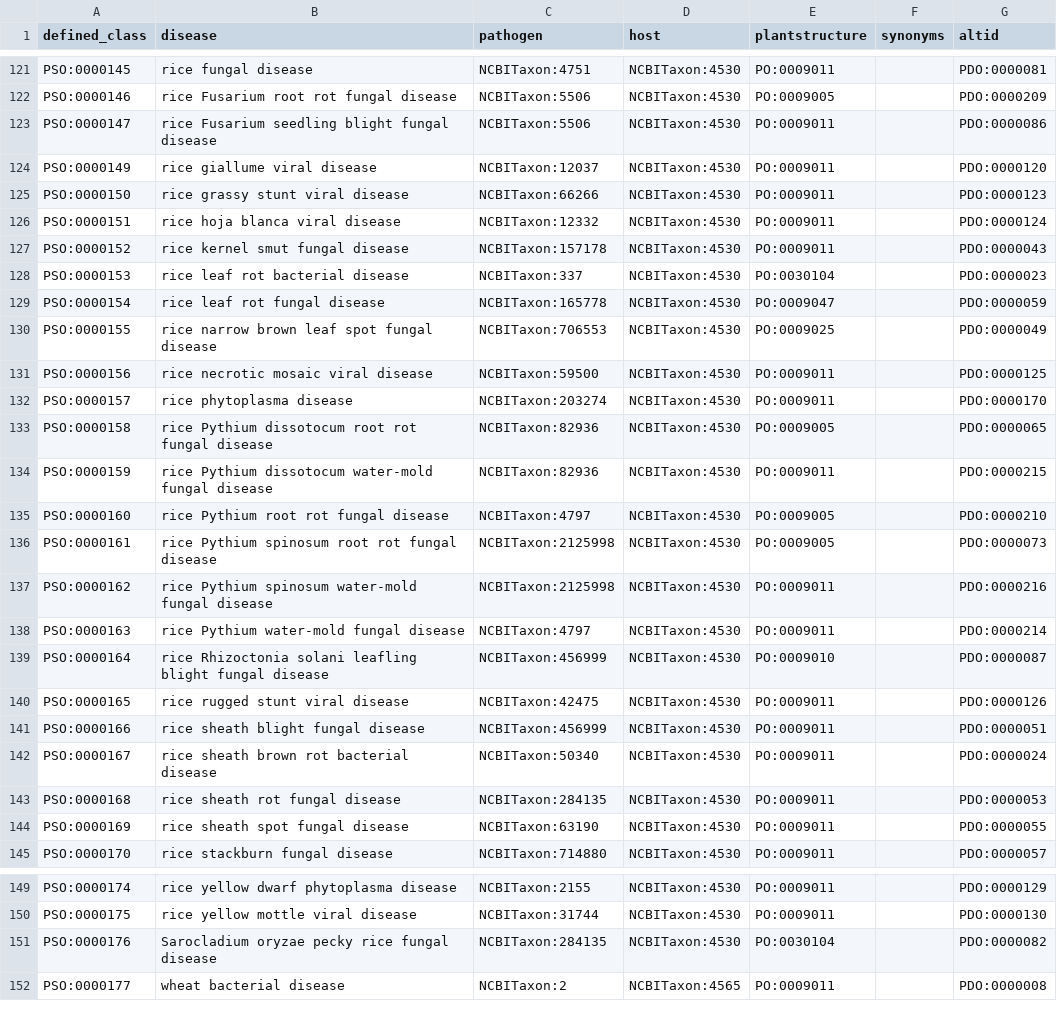
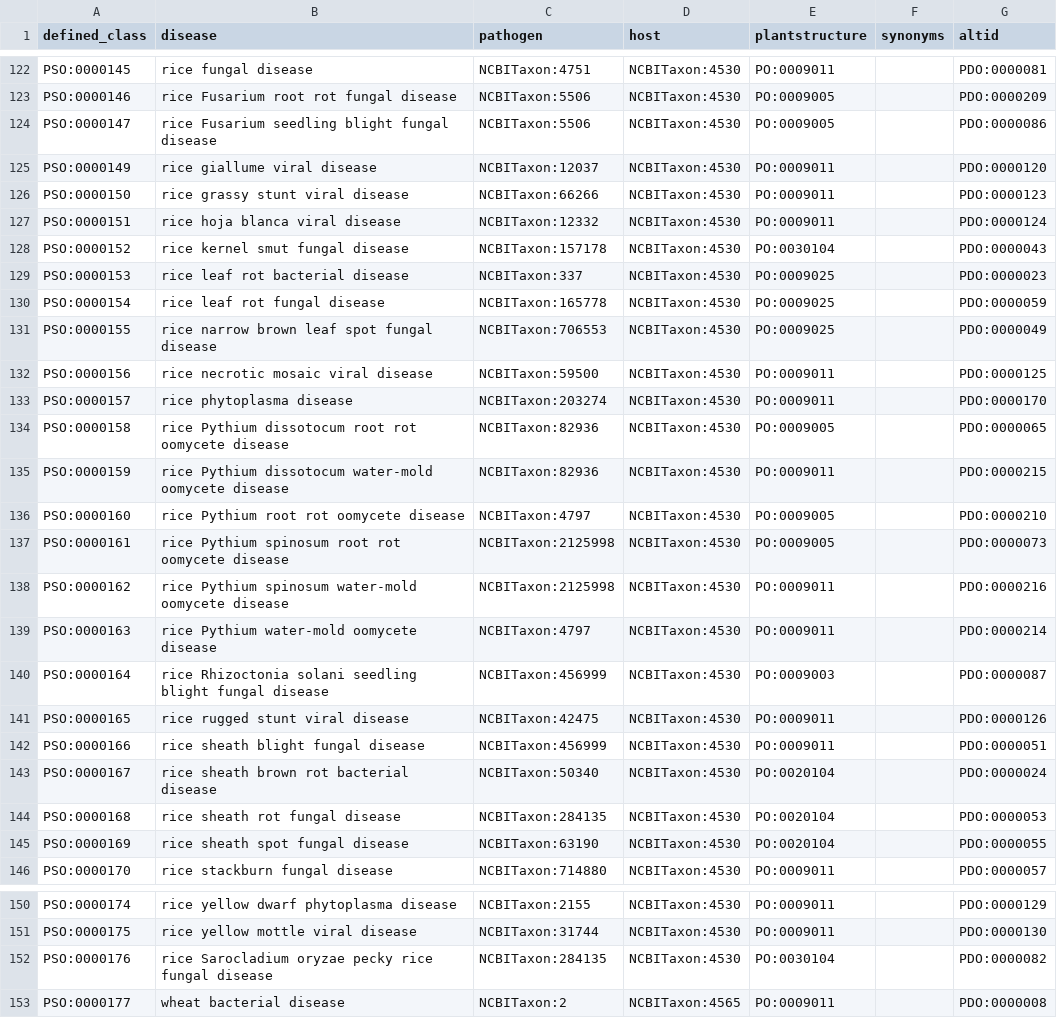
Before and after one commit to Planteome/plant-stress-ontology, a TSV file: src/patterns/data/default/disease.tsv, drawn as a sheet; only a part is shown, gaps mark what is left out; the diff covers the shown part only.

Commit message:
fixing disease names and entities

```diff
--- a/src/patterns/data/default/disease.tsv
+++ b/src/patterns/data/default/disease.tsv
@@ -122,3 +123,3 @@ PSO:0000145	rice fungal disease	NCBITaxon:4751	NCBITaxon:4530	PO:0009011		PDO:00
 PSO:0000146	rice Fusarium root rot fungal disease	NCBITaxon:5506	NCBITaxon:4530	PO:0009005		PDO:0000209
-PSO:0000147	rice Fusarium seedling blight fungal disease	NCBITaxon:5506	NCBITaxon:4530	PO:0009011		PDO:0000086
+PSO:0000147	rice Fusarium seedling blight fungal disease	NCBITaxon:5506	NCBITaxon:4530	PO:0009005		PDO:0000086
 PSO:0000149	rice giallume viral disease	NCBITaxon:12037	NCBITaxon:4530	PO:0009011		PDO:0000120
@@ -126,5 +127,5 @@ PSO:0000150	rice grassy stunt viral disease	NCBITaxon:66266	NCBITaxon:4530	PO:00
 PSO:0000151	rice hoja blanca viral disease	NCBITaxon:12332	NCBITaxon:4530	PO:0009011		PDO:0000124
-PSO:0000152	rice kernel smut fungal disease	NCBITaxon:157178	NCBITaxon:4530	PO:0009011		PDO:0000043
-PSO:0000153	rice leaf rot bacterial disease	NCBITaxon:337	NCBITaxon:4530	PO:0030104		PDO:0000023
-PSO:0000154	rice leaf rot fungal disease	NCBITaxon:165778	NCBITaxon:4530	PO:0009047		PDO:0000059
+PSO:0000152	rice kernel smut fungal disease	NCBITaxon:157178	NCBITaxon:4530	PO:0030104		PDO:0000043
+PSO:0000153	rice leaf rot bacterial disease	NCBITaxon:337	NCBITaxon:4530	PO:0009025		PDO:0000023
+PSO:0000154	rice leaf rot fungal disease	NCBITaxon:165778	NCBITaxon:4530	PO:0009025		PDO:0000059
 PSO:0000155	rice narrow brown leaf spot fungal disease	NCBITaxon:706553	NCBITaxon:4530	PO:0009025		PDO:0000049
@@ -132,14 +133,14 @@ PSO:0000156	rice necrotic mosaic viral disease	NCBITaxon:59500	NCBITaxon:4530	PO
 PSO:0000157	rice phytoplasma disease	NCBITaxon:203274	NCBITaxon:4530	PO:0009011		PDO:0000170
-PSO:0000158	rice Pythium dissotocum root rot fungal disease	NCBITaxon:82936	NCBITaxon:4530	PO:0009005		PDO:0000065
-PSO:0000159	rice Pythium dissotocum water-mold fungal disease	NCBITaxon:82936	NCBITaxon:4530	PO:0009011		PDO:0000215
-PSO:0000160	rice Pythium root rot fungal disease	NCBITaxon:4797	NCBITaxon:4530	PO:0009005		PDO:0000210
-PSO:0000161	rice Pythium spinosum root rot fungal disease	NCBITaxon:2125998	NCBITaxon:4530	PO:0009005		PDO:0000073
-PSO:0000162	rice Pythium spinosum water-mold fungal disease	NCBITaxon:2125998	NCBITaxon:4530	PO:0009011		PDO:0000216
-PSO:0000163	rice Pythium water-mold fungal disease	NCBITaxon:4797	NCBITaxon:4530	PO:0009011		PDO:0000214
-PSO:0000164	rice Rhizoctonia solani leafling blight fungal disease	NCBITaxon:456999	NCBITaxon:4530	PO:0009010		PDO:0000087
+PSO:0000158	rice Pythium dissotocum root rot oomycete disease	NCBITaxon:82936	NCBITaxon:4530	PO:0009005		PDO:0000065
+PSO:0000159	rice Pythium dissotocum water-mold oomycete disease	NCBITaxon:82936	NCBITaxon:4530	PO:0009011		PDO:0000215
+PSO:0000160	rice Pythium root rot oomycete disease	NCBITaxon:4797	NCBITaxon:4530	PO:0009005		PDO:0000210
+PSO:0000161	rice Pythium spinosum root rot oomycete disease	NCBITaxon:2125998	NCBITaxon:4530	PO:0009005		PDO:0000073
+PSO:0000162	rice Pythium spinosum water-mold oomycete disease	NCBITaxon:2125998	NCBITaxon:4530	PO:0009011		PDO:0000216
+PSO:0000163	rice Pythium water-mold oomycete disease	NCBITaxon:4797	NCBITaxon:4530	PO:0009011		PDO:0000214
+PSO:0000164	rice Rhizoctonia solani seedling blight fungal disease	NCBITaxon:456999	NCBITaxon:4530	PO:0009003		PDO:0000087
 PSO:0000165	rice rugged stunt viral disease	NCBITaxon:42475	NCBITaxon:4530	PO:0009011		PDO:0000126
 PSO:0000166	rice sheath blight fungal disease	NCBITaxon:456999	NCBITaxon:4530	PO:0009011		PDO:0000051
-PSO:0000167	rice sheath brown rot bacterial disease	NCBITaxon:50340	NCBITaxon:4530	PO:0009011		PDO:0000024
-PSO:0000168	rice sheath rot fungal disease	NCBITaxon:284135	NCBITaxon:4530	PO:0009011		PDO:0000053
-PSO:0000169	rice sheath spot fungal disease	NCBITaxon:63190	NCBITaxon:4530	PO:0009011		PDO:0000055
+PSO:0000167	rice sheath brown rot bacterial disease	NCBITaxon:50340	NCBITaxon:4530	PO:0020104		PDO:0000024
+PSO:0000168	rice sheath rot fungal disease	NCBITaxon:284135	NCBITaxon:4530	PO:0020104		PDO:0000053
+PSO:0000169	rice sheath spot fungal disease	NCBITaxon:63190	NCBITaxon:4530	PO:0020104		PDO:0000055
 PSO:0000170	rice stackburn fungal disease	NCBITaxon:714880	NCBITaxon:4530	PO:0009011		PDO:0000057
@@ -150,3 +151,3 @@ PSO:0000174	rice yellow dwarf phytoplasma disease	NCBITaxon:2155	NCBITaxon:4530
 PSO:0000175	rice yellow mottle viral disease	NCBITaxon:31744	NCBITaxon:4530	PO:0009011		PDO:0000130
-PSO:0000176	Sarocladium oryzae pecky rice fungal disease	NCBITaxon:284135	NCBITaxon:4530	PO:0030104		PDO:0000082
+PSO:0000176	rice Sarocladium oryzae pecky rice fungal disease	NCBITaxon:284135	NCBITaxon:4530	PO:0030104		PDO:0000082
 PSO:0000177	wheat bacterial disease	NCBITaxon:2	NCBITaxon:4565	PO:0009011		PDO:0000008
```
Also changed, not shown: 1 added row and 58 edited cells elsewhere in this file.
